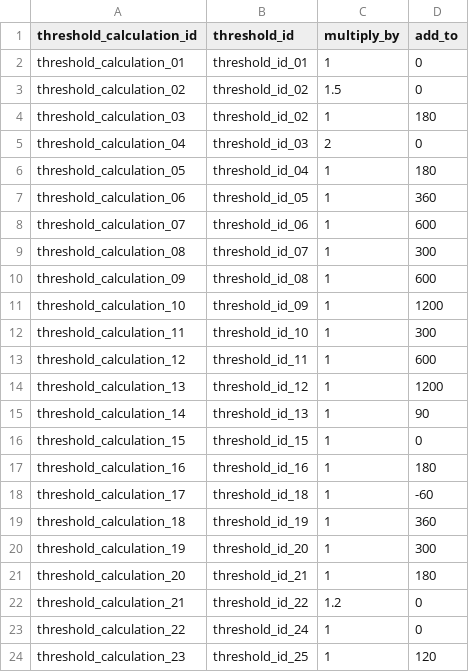
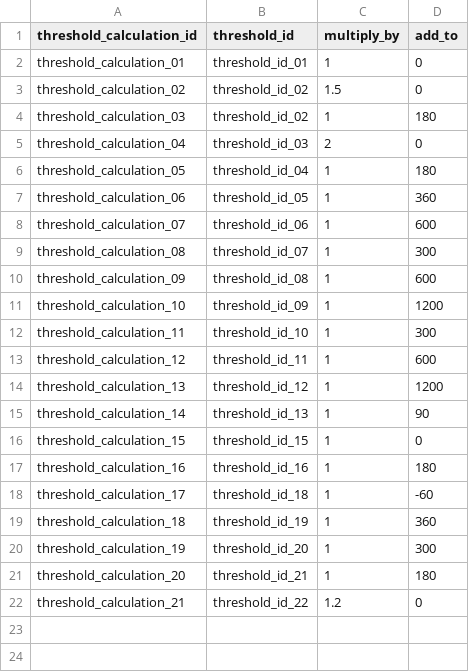
Before and after one commit to ibi-group/transit-performance, a CSV file: ConfigUpdate/Sample Config Files/config_threshold_calculation.csv, drawn as a sheet; the diff names each change by its address in the sheet, - before the commit and + after, or states it on an @@ line.

```diff
--- a/ConfigUpdate/Sample Config Files/config_threshold_calculation.csv
+++ b/ConfigUpdate/Sample Config Files/config_threshold_calculation.csv
-row 23: threshold_calculation_22 | threshold_id_24 | 1 | 0
-row 24: threshold_calculation_23 | threshold_id_25 | 1 | 120
```
Also changed, not shown: ConfigUpdate/Sample Config Files/config_mode_threshold.csv, ConfigUpdate/Sample Config Files/config_threshold.csv, 1 other file.
